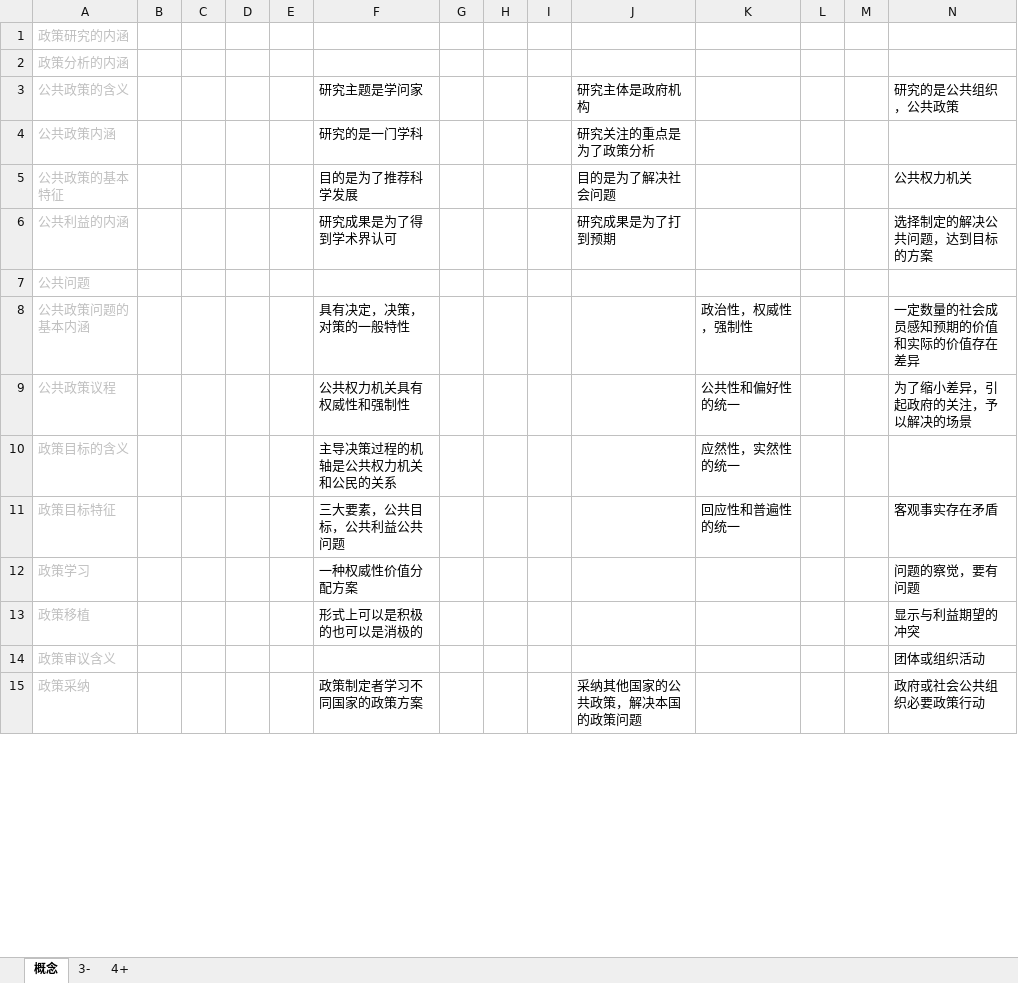
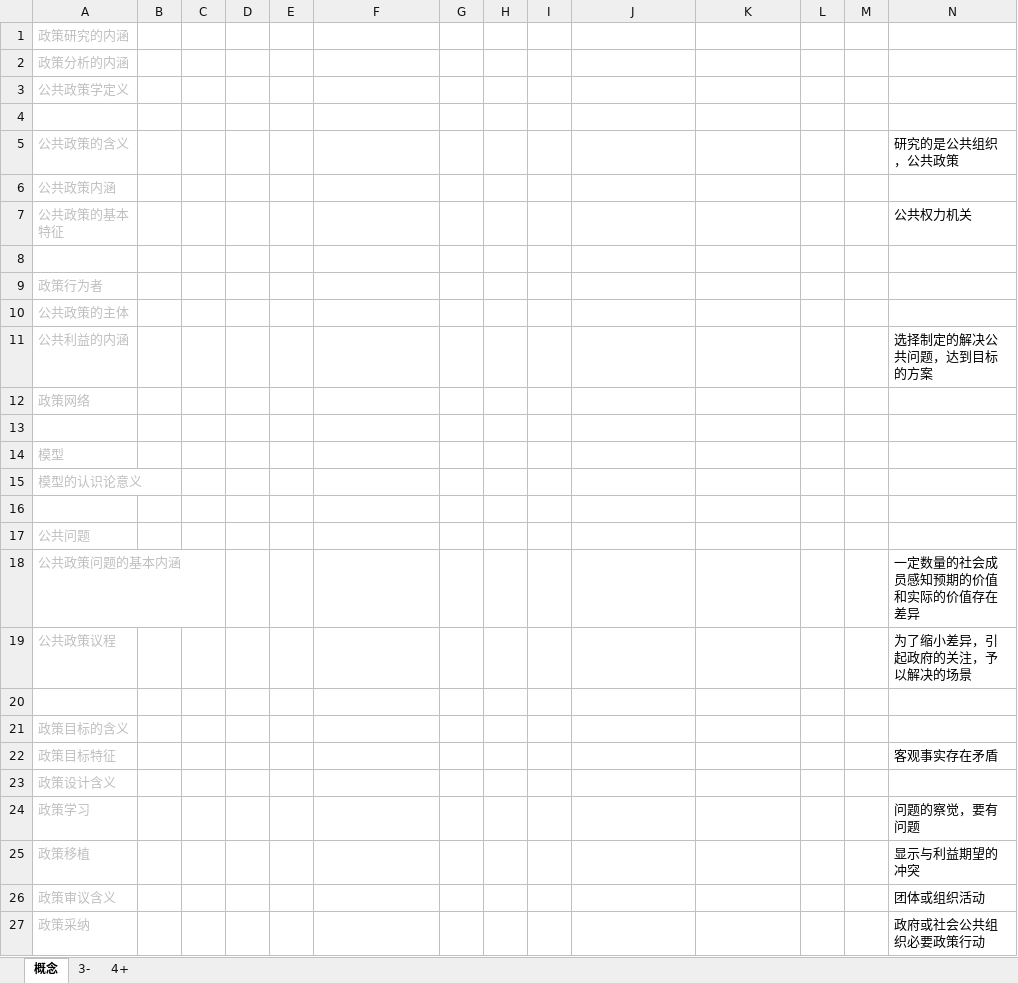
Before and after one commit to xieshiwei/ZK, an Excel workbook: ggzc/QT.xlsx, sheet 概念, drawn as a sheet; only a part is shown; values as stored, in another font and other column widths than the file's, no borders; addresses are those after the commit; rows hold the shown columns only; the diff covers the shown part only; the diff names each change by its address in the sheet, - before the commit and + after, or states it on an @@ line.

```diff
--- a/ggzc/QT.xlsx (sheet 概念)
+++ b/ggzc/QT.xlsx (sheet 概念)
+row 3: 公共政策学定义
+row 4: (empty)
-F5: 研究主题是学问家
+F5: (empty)
-J5: 研究主体是政府机构
+J5: (empty)
-F6: 研究的是一门学科
+F6: (empty)
-J6: 研究关注的重点是为了政策分析
+J6: (empty)
-F7: 目的是为了推荐科学发展
+F7: (empty)
-J7: 目的是为了解决社会问题
+J7: (empty)
+row 8: (empty)
+row 9: 政策行为者
+row 10: 公共政策的主体
-F11: 研究成果是为了得到学术界认可
+F11: (empty)
-J11: 研究成果是为了打到预期
+J11: (empty)
+row 12: 政策网络
+row 13: (empty)
+row 14: 模型
+row 15: 模型的认识论意义
+row 16: (empty)
-F18: 具有决定，决策，对策的一般特性
+F18: (empty)
-K18: 政治性，权威性，强制性
+K18: (empty)
-F19: 公共权力机关具有权威性和强制性
+F19: (empty)
-K19: 公共性和偏好性的统一
+K19: (empty)
+row 20: (empty)
-F21: 主导决策过程的机轴是公共权力机关和公民的关系
+F21: (empty)
-K21: 应然性，实然性的统一
+K21: (empty)
-F22: 三大要素，公共目标，公共利益公共问题
+F22: (empty)
-K22: 回应性和普遍性的统一
+K22: (empty)
+row 23: 政策设计含义
-F24: 一种权威性价值分配方案
+F24: (empty)
-F25: 形式上可以是积极的也可以是消极的
+F25: (empty)
-F27: 政策制定者学习不同国家的政策方案
+F27: (empty)
-J27: 采纳其他国家的公共政策，解决本国的政策问题
+J27: (empty)
```
Also changed, not shown: 12 added rows, 2 removed rows and 26 edited cells elsewhere in this sheet, ggzc/公共政策学.xlsx.
